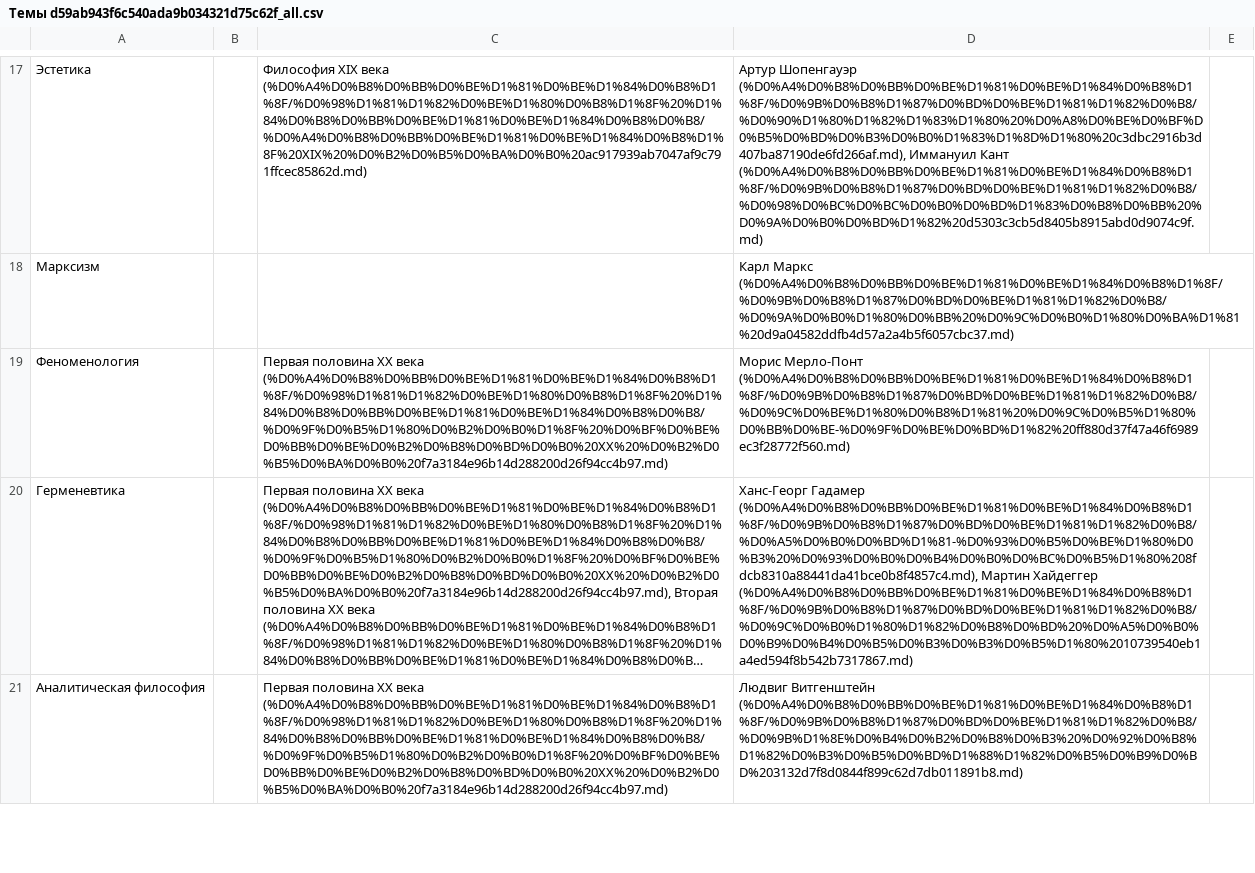
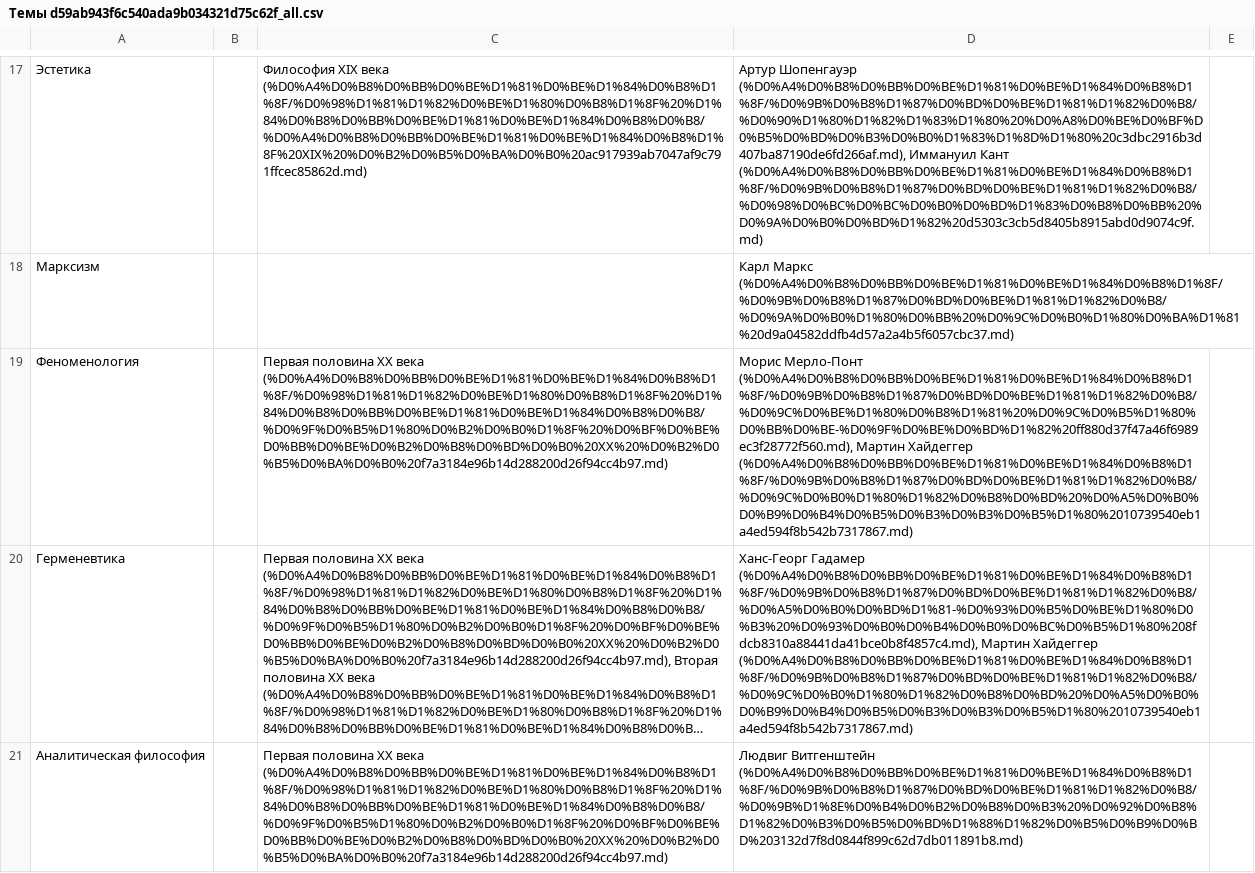
Before and after one commit to mksddn/philoloom, a CSV file: content/notion/Философия/Темы d59ab943f6c540ada9b034321d75c62f_all.csv, drawn as a sheet; only a part is shown, gaps mark what is left out; long unchanged cells end in …; the diff covers the shown part only; the diff names each change by its address in the sheet, - before the commit and + after, or states it on an @@ line.

Commit message:
content: link Heidegger to phenomenology and Aristotle to ontology

```diff
--- a/content/notion/Философия/Темы d59ab943f6c540ada9b034321d75c62f_all.csv
+++ b/content/notion/Философия/Темы d59ab943f6c540ada9b034321d75c62f_all.csv
-D19: Морис Мерло-Понт (%D0%A4%D0%B8%D0%BB%D0%BE%D1%81%D0%BE%D1%84%D0%B8%D1%8F/%D0%9B%D0%B8%D1%87%D0%BD%D0%BE%D1%81%D1%82%D0%B8/%D0%9C%D0%BE%D1%80%D0%B8%D1%81%20%D0%9C%D0%B5%D1%80%D0%BB%D0%BE-%D0%9F%D0%BE%D0%BD%D1%82%20ff880d37f47a46f6989ec3f28772f560.md)
+D19: Морис Мерло-Понт (%D0%A4%D0%B8%D0%BB%D0%BE%D1%81%D0%BE%D1%84%D0%B8%D1%8F/%D0%9B%D0%B8%D1%87%D0%BD%D0%BE%D1%81%D1%82%D0%B8/%D0%9C%D0%BE%D1%80%D0%B8%D1%81%20%D0%9C%D0%B5%D1%80%D0%BB%D0%BE-%D0%9F%D0%BE%D0%BD%D1%82%20ff880d37f47a46f6989ec3f28772f560.md), Мартин Хайдеггер (%D0%A4%D0%B8%D0%BB%D0%BE%D1%81%D0%BE%D1%84%D0%B8%D1%8F/%D0%9B%D0%B8%D1%87%D0%BD%D0%BE%D1%81%D1%82%D0%B8/%D0%9C%D0%B0%D1%80%D1%82%D0%B8%D0%BD%20%D0%A5%D0%B0%D0%B9%D0%B4%D0%B5%D0%B3%D0%B3%D0%B5%D1%80%2010739540eb1a4ed594f8b542b7317867.md)
```
Also changed, not shown: 1 edited cell elsewhere in this file, content/notion/Философия/Личности e63b5581e8614d7b8aa84e28fccfba63_all.csv, 4 other files.
